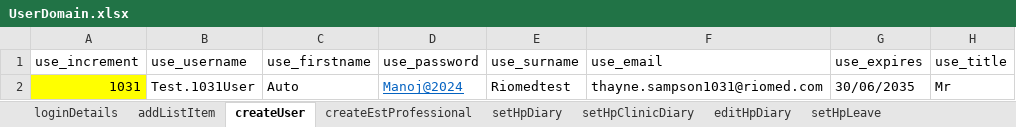
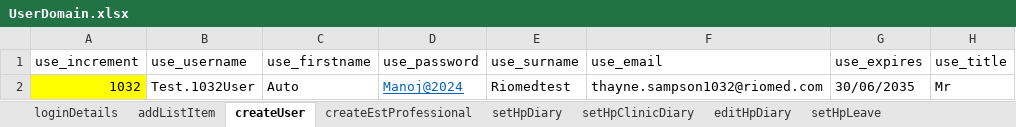
Before and after one commit to manojvyavahare27/C4Automation, an Excel workbook: ExcelFiles/UserDomain.xlsx, sheet createUser, drawn as a sheet; only a part is shown; values as stored, in another font and other column widths than the file's, no borders; the diff names each change by its address in the sheet, - before the commit and + after, or states it on an @@ line.

Commit message:
Change in user excel file

```diff
--- a/ExcelFiles/UserDomain.xlsx (sheet createUser)
+++ b/ExcelFiles/UserDomain.xlsx (sheet createUser)
-A2 (use_increment): 1031
+A2 (use_increment): 1032
-B2 (use_username): Test.1031User
+B2 (use_username): Test.1032User
-F2 (use_email): thayne.sampson1031@riomed.com
+F2 (use_email): thayne.sampson1032@riomed.com
```
